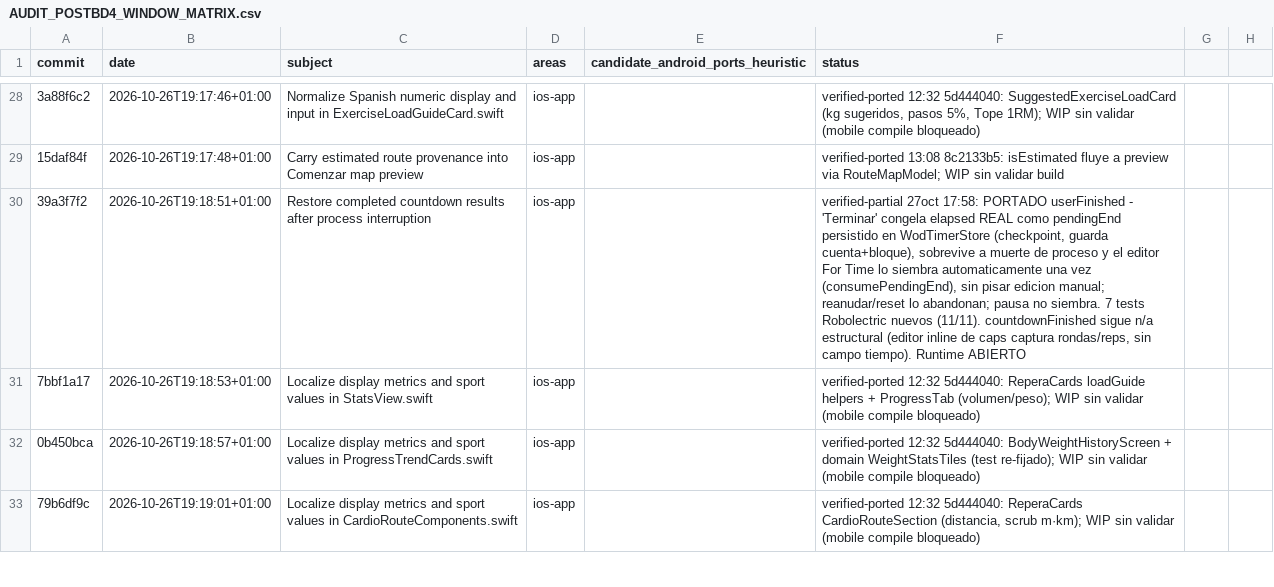
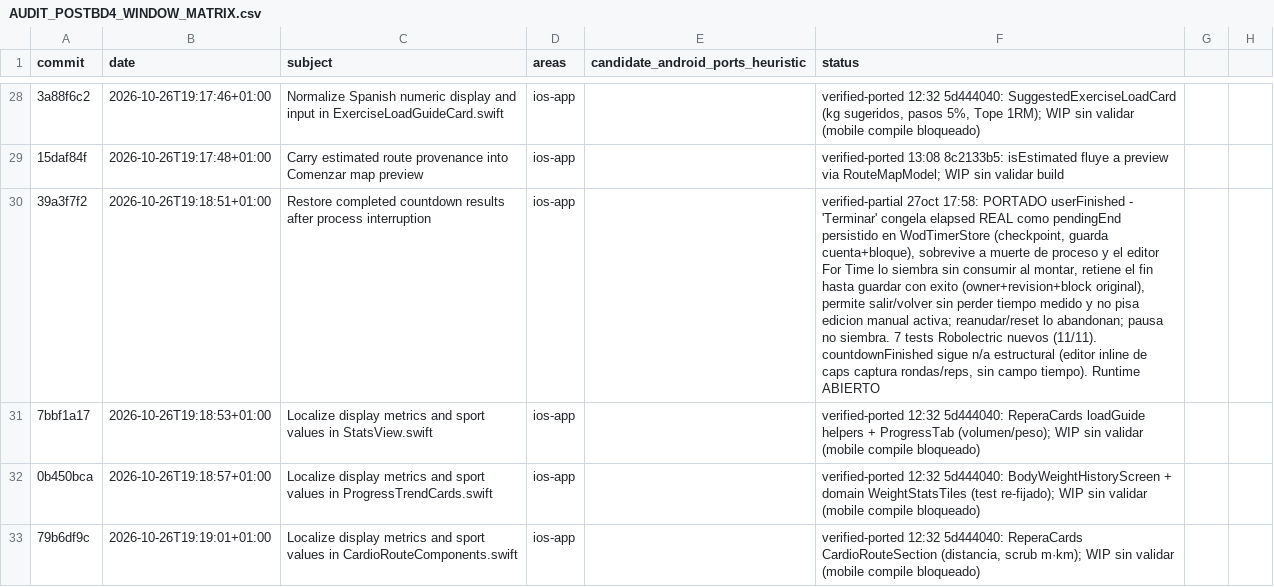
Before and after one commit to rmoya87/repera, a CSV file: android/docs/AUDIT_POSTBD4_WINDOW_MATRIX.csv, drawn as a sheet; only a part is shown, gaps mark what is left out; the diff names each change by its address in the sheet, - before the commit and + after, or states it on an @@ line.

```diff
--- a/android/docs/AUDIT_POSTBD4_WINDOW_MATRIX.csv
+++ b/android/docs/AUDIT_POSTBD4_WINDOW_MATRIX.csv
-F30 (status): …lo siembra automaticamente una vez (consumePendingEnd), sin pisar edicion manual; reanudar/reset lo…
+F30 (status): …lo siembra sin consumir al montar, retiene el fin hasta guardar con exito (owner+revision+block original), permite salir/volver sin perder tiempo medido y no pisa edicion manual activa; reanudar/reset lo…
```
Also changed, not shown: 5 other files.
